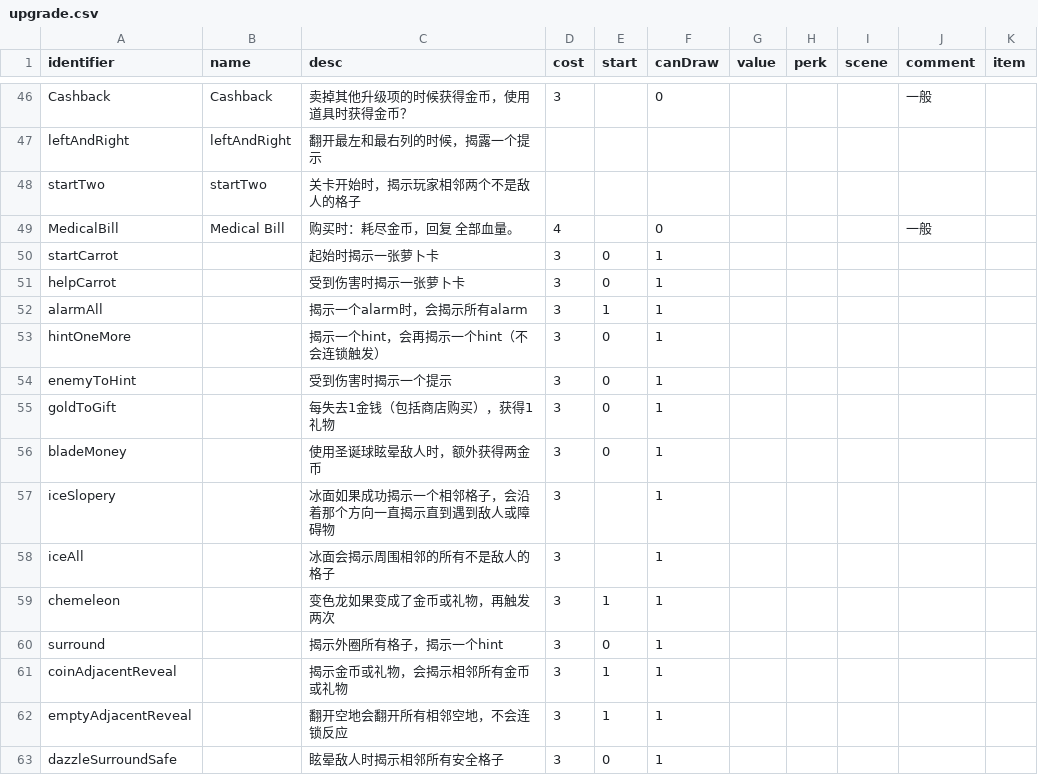
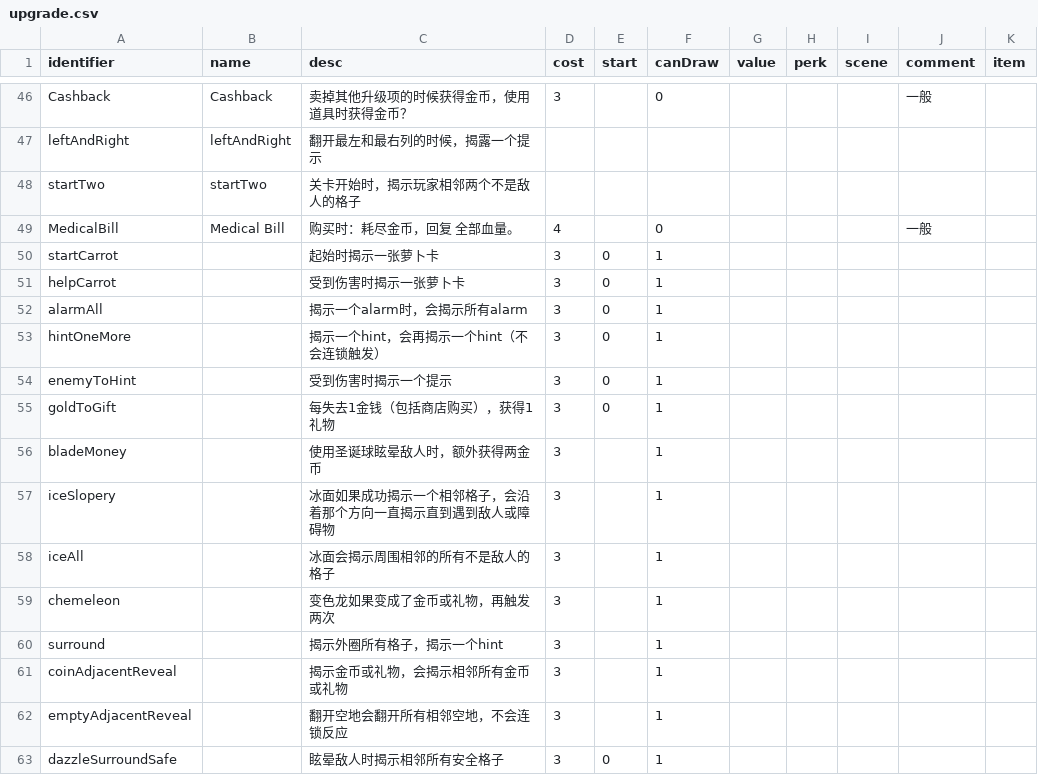
Before and after one commit to shshwdr/christmasLightRing, a CSV file: Assets/Resources/csv/upgrade.csv, drawn as a sheet; only a part is shown, gaps mark what is left out.

Commit message:
new upgrades are ready

```diff
--- a/Assets/Resources/csv/upgrade.csv
+++ b/Assets/Resources/csv/upgrade.csv
@@ -51,3 +51,3 @@ startCarrot,,起始时揭示一张萝卜卡,3,0,1,,,,,
 helpCarrot,,受到伤害时揭示一张萝卜卡,3,0,1,,,,,
-alarmAll,,揭示一个alarm时，会揭示所有alarm,3,1,1,,,,,
+alarmAll,,揭示一个alarm时，会揭示所有alarm,3,0,1,,,,,
 hintOneMore,,揭示一个hint，会再揭示一个hint（不会连锁触发）,3,0,1,,,,,
@@ -55,9 +55,9 @@ enemyToHint,,受到伤害时揭示一个提示,3,0,1,,,,,
 goldToGift,,每失去1金钱（包括商店购买），获得1礼物,3,0,1,,,,,
-bladeMoney,,使用圣诞球眩晕敌人时，额外获得两金币,3,0,1,,,,,
+bladeMoney,,使用圣诞球眩晕敌人时，额外获得两金币,3,,1,,,,,
 iceSlopery,,冰面如果成功揭示一个相邻格子，会沿着那个方向一直揭示直到遇到敌人或障碍物,3,,1,,,,,
 iceAll,,冰面会揭示周围相邻的所有不是敌人的格子,3,,1,,,,,
-chemeleon,,变色龙如果变成了金币或礼物，再触发两次,3,1,1,,,,,
-surround,,揭示外圈所有格子，揭示一个hint,3,0,1,,,,,
-coinAdjacentReveal,,揭示金币或礼物，会揭示相邻所有金币或礼物,3,1,1,,,,,
-emptyAdjacentReveal,,翻开空地会翻开所有相邻空地，不会连锁反应,3,1,1,,,,,
+chemeleon,,变色龙如果变成了金币或礼物，再触发两次,3,,1,,,,,
+surround,,揭示外圈所有格子，揭示一个hint,3,,1,,,,,
+coinAdjacentReveal,,揭示金币或礼物，会揭示相邻所有金币或礼物,3,,1,,,,,
+emptyAdjacentReveal,,翻开空地会翻开所有相邻空地，不会连锁反应,3,,1,,,,,
 dazzleSurroundSafe,,眩晕敌人时揭示相邻所有安全格子,3,0,1,,,,,
```
Also changed, not shown: Assets/Resources/csv/card.csv, 1 other file.
